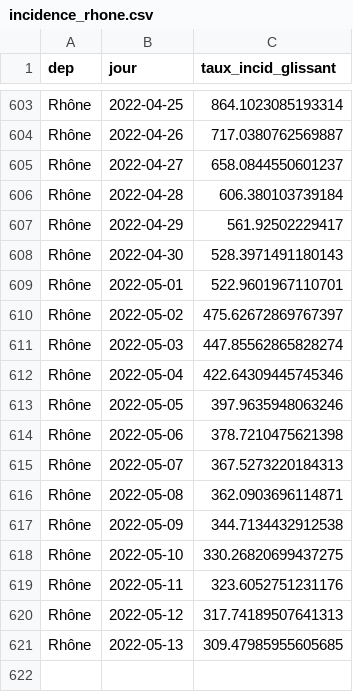
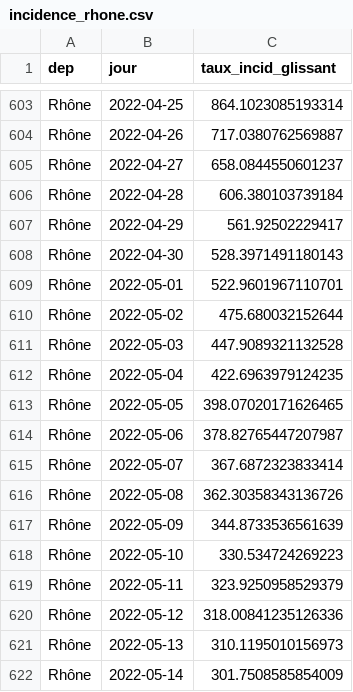
Before and after one commit to martiblc/covid-data-auto, a CSV file: data/incidence_rhone.csv, drawn as a sheet; only a part is shown, gaps mark what is left out.

```diff
--- a/data/incidence_rhone.csv
+++ b/data/incidence_rhone.csv
@@ -609,13 +609,14 @@ Rhône,2022-04-30,528.3971491180143
 Rhône,2022-05-01,522.9601967110701
-Rhône,2022-05-02,475.62672869767397
-Rhône,2022-05-03,447.85562865828274
-Rhône,2022-05-04,422.64309445745346
-Rhône,2022-05-05,397.9635948063246
-Rhône,2022-05-06,378.7210475621398
-Rhône,2022-05-07,367.5273220184313
-Rhône,2022-05-08,362.0903696114871
-Rhône,2022-05-09,344.7134432912538
-Rhône,2022-05-10,330.26820699437275
-Rhône,2022-05-11,323.6052751231176
-Rhône,2022-05-12,317.74189507641313
-Rhône,2022-05-13,309.47985955605685
+Rhône,2022-05-02,475.680032152644
+Rhône,2022-05-03,447.9089321132528
+Rhône,2022-05-04,422.6963979124235
+Rhône,2022-05-05,398.07020171626465
+Rhône,2022-05-06,378.82765447207987
+Rhône,2022-05-07,367.6872323833414
+Rhône,2022-05-08,362.30358343136726
+Rhône,2022-05-09,344.8733536561639
+Rhône,2022-05-10,330.534724269223
+Rhône,2022-05-11,323.9250958529379
+Rhône,2022-05-12,318.00841235126336
+Rhône,2022-05-13,310.1195010156973
+Rhône,2022-05-14,301.7508585854009
```
Also changed, not shown: data/incidence_france.csv, data/incidence_rhone_age.csv, 12 other files.
